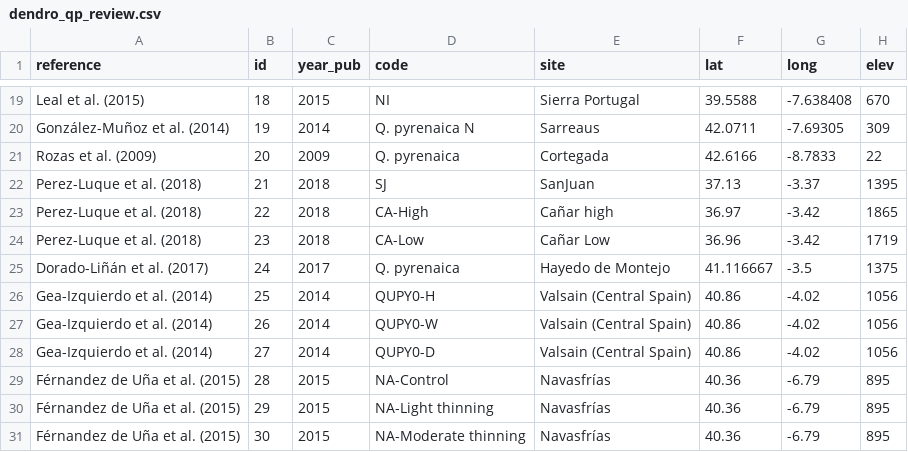
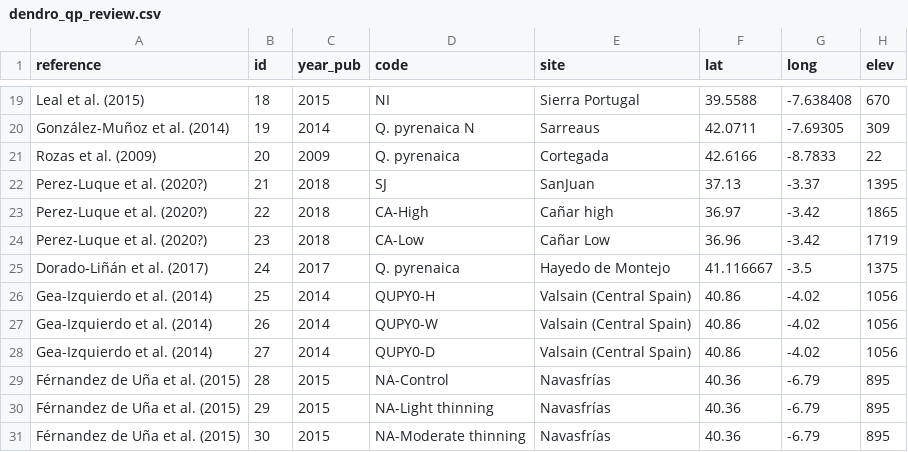
Before and after one commit to ajpelu/qpyr_dendro, a CSV file: data_raw/dendro_review/dendro_qp_review.csv, drawn as a sheet; only a part is shown, gaps mark what is left out; the diff names each change by its address in the sheet, - before the commit and + after, or states it on an @@ line.

```diff
--- a/data_raw/dendro_review/dendro_qp_review.csv
+++ b/data_raw/dendro_review/dendro_qp_review.csv
-A22:A24 (reference): Perez-Luque et al. (2018)
+A22:A24 (reference): Perez-Luque et al. (2020?)
```
Also changed, not shown: 19 other files.
